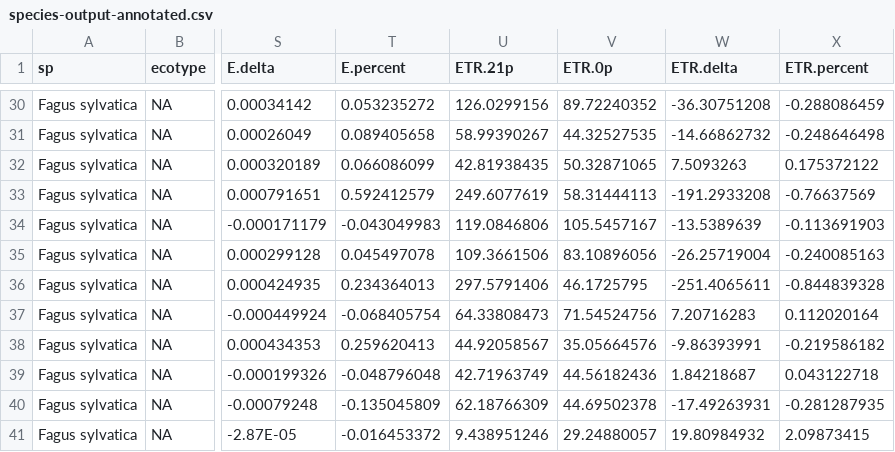
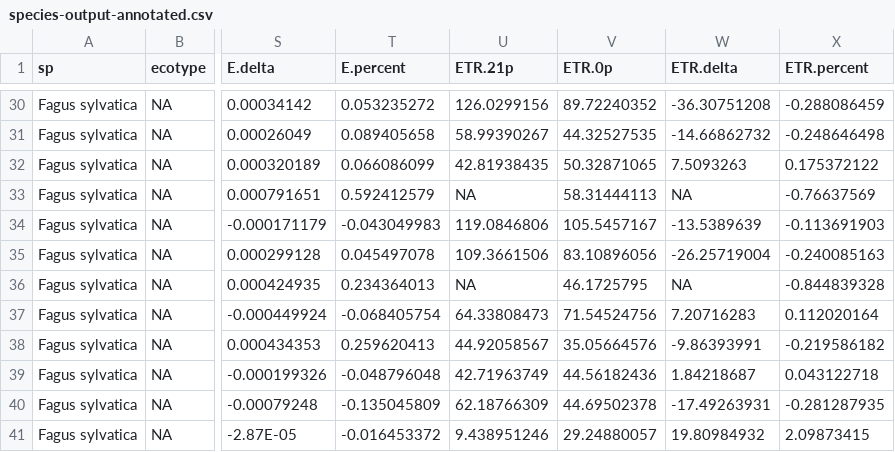
Before and after one commit to Philipdavid2001/Photorespiration-temperate-species, a CSV file: output/species-output-annotated.csv, drawn as a sheet; only a part is shown, gaps mark what is left out; the diff names each change by its address in the sheet, - before the commit and + after, or states it on an @@ line.

```diff
--- a/output/species-output-annotated.csv
+++ b/output/species-output-annotated.csv
-U33 (ETR.21p): 249.6077619
+U33 (ETR.21p): NA
-W33 (ETR.delta): -191.2933208
+W33 (ETR.delta): NA
-U36 (ETR.21p): 297.5791406
+U36 (ETR.21p): NA
-W36 (ETR.delta): -251.4065611
+W36 (ETR.delta): NA
```
Also changed, not shown: 15 other files.
